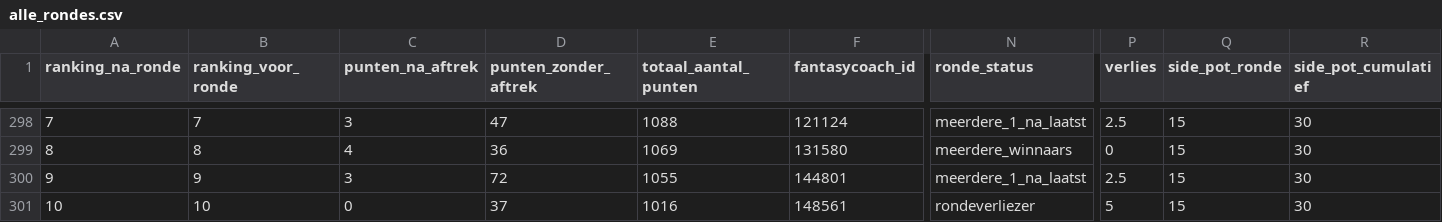
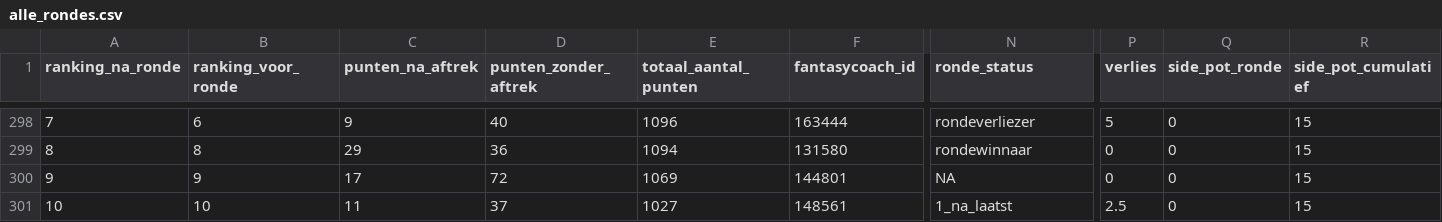
Before and after one commit to rubensan19/cvhj-scraper, a CSV file: data/alle_rondes.csv, drawn as a sheet; only a part is shown, gaps mark what is left out; the diff covers the shown part only; the diff names each change by its address in the sheet, - before the commit and + after, or states it on an @@ line.

```diff
--- a/data/alle_rondes.csv
+++ b/data/alle_rondes.csv
-B298 (ranking_voor_ronde): 7
+B298 (ranking_voor_ronde): 6
-C298 (punten_na_aftrek): 3
+C298 (punten_na_aftrek): 9
-D298 (punten_zonder_aftrek): 47
+D298 (punten_zonder_aftrek): 40
-E298 (totaal_aantal_punten): 1088
+E298 (totaal_aantal_punten): 1096
-F298 (fantasycoach_id): 121124
+F298 (fantasycoach_id): 163444
-N298 (ronde_status): meerdere_1_na_laatst
+N298 (ronde_status): rondeverliezer
-P298 (verlies): 2.5
+P298 (verlies): 5
-Q298:Q301 (side_pot_ronde): 15
+Q298:Q301 (side_pot_ronde): 0
-R298:R301 (side_pot_cumulatief): 30
+R298:R301 (side_pot_cumulatief): 15
-C299 (punten_na_aftrek): 4
+C299 (punten_na_aftrek): 29
-E299 (totaal_aantal_punten): 1069
+E299 (totaal_aantal_punten): 1094
-N299 (ronde_status): meerdere_winnaars
+N299 (ronde_status): rondewinnaar
-C300 (punten_na_aftrek): 3
+C300 (punten_na_aftrek): 17
-E300 (totaal_aantal_punten): 1055
+E300 (totaal_aantal_punten): 1069
-N300 (ronde_status): meerdere_1_na_laatst
+N300 (ronde_status): NA
-P300 (verlies): 2.5
+P300 (verlies): 0
-C301 (punten_na_aftrek): 0
+C301 (punten_na_aftrek): 11
-E301 (totaal_aantal_punten): 1016
+E301 (totaal_aantal_punten): 1027
-N301 (ronde_status): rondeverliezer
+N301 (ronde_status): 1_na_laatst
-P301 (verlies): 5
+P301 (verlies): 2.5
```
Also changed, not shown: 1 added row, 1 removed row and 39 edited cells elsewhere in this file.
